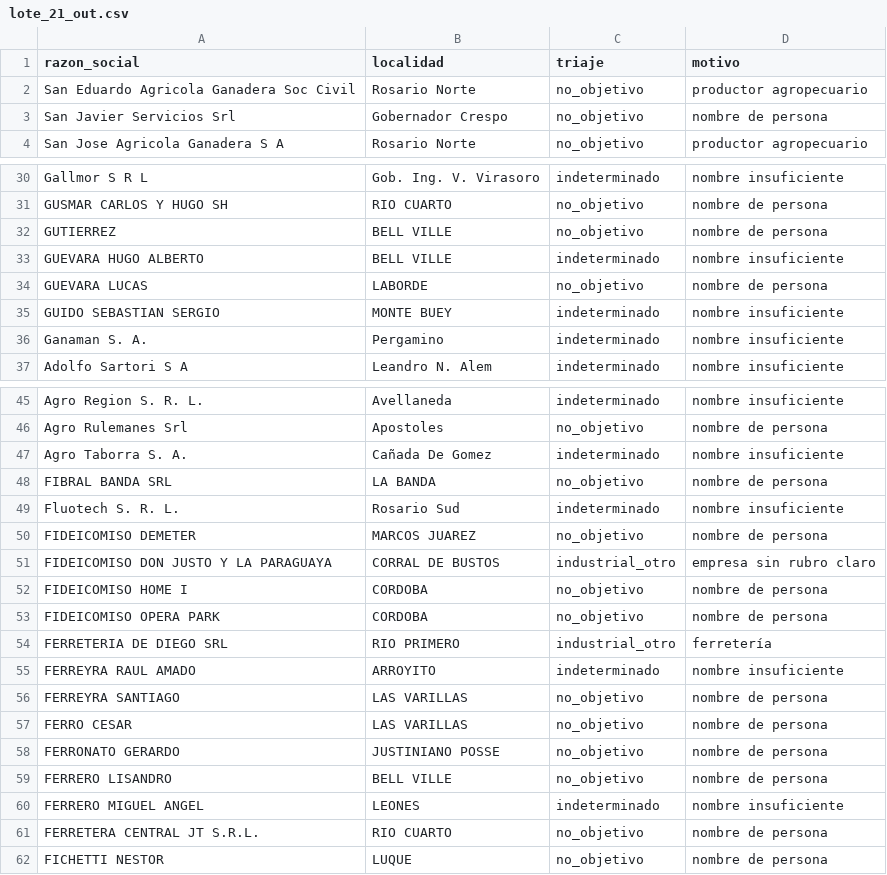
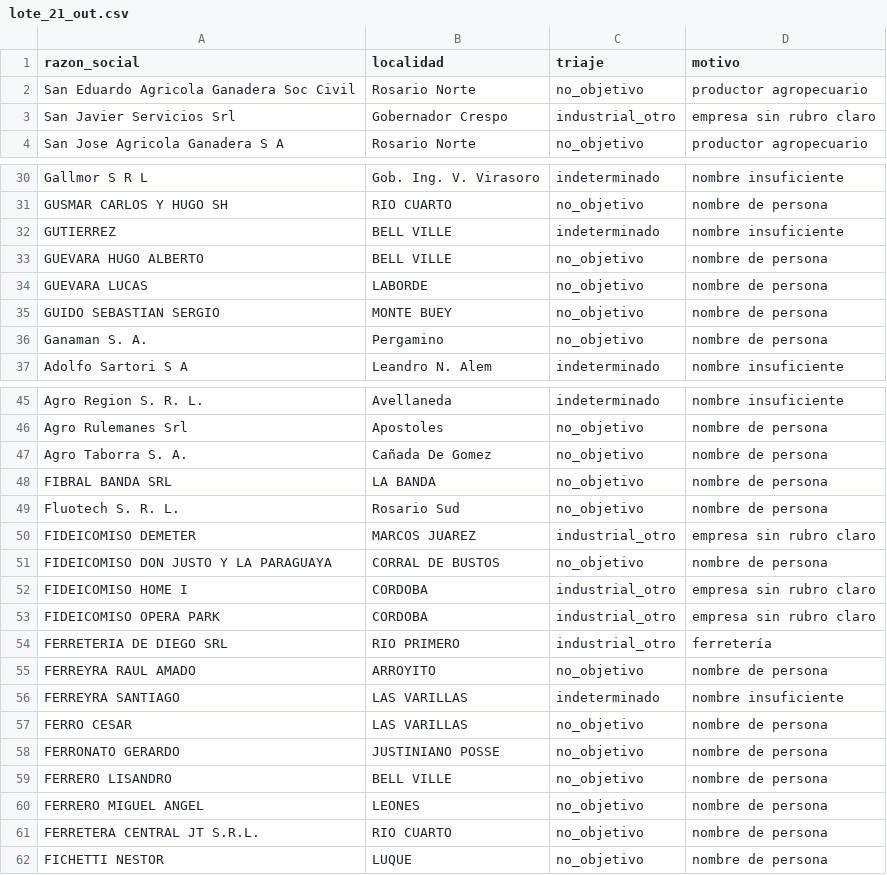
Before and after one commit to frandaok9-sys/Clientes, a CSV file: investigacion/triaje/lote_21_out.csv, drawn as a sheet; only a part is shown, gaps mark what is left out; the diff covers the shown part only.

```diff
--- a/investigacion/triaje/lote_21_out.csv
+++ b/investigacion/triaje/lote_21_out.csv
@@ -2,3 +2,3 @@ razon_social;localidad;triaje;motivo
 San Eduardo Agricola Ganadera Soc Civil;Rosario Norte;no_objetivo;productor agropecuario
-San Javier Servicios Srl;Gobernador Crespo;no_objetivo;nombre de persona
+San Javier Servicios Srl;Gobernador Crespo;industrial_otro;empresa sin rubro claro
 San Jose Agricola Ganadera S A;Rosario Norte;no_objetivo;productor agropecuario
@@ -31,7 +31,7 @@ Gallmor S R L;Gob. Ing. V. Virasoro;indeterminado;nombre insuficiente
 GUSMAR CARLOS Y HUGO SH;RIO CUARTO;no_objetivo;nombre de persona
-GUTIERREZ;BELL VILLE;no_objetivo;nombre de persona
-GUEVARA HUGO ALBERTO;BELL VILLE;indeterminado;nombre insuficiente
+GUTIERREZ;BELL VILLE;indeterminado;nombre insuficiente
+GUEVARA HUGO ALBERTO;BELL VILLE;no_objetivo;nombre de persona
 GUEVARA LUCAS;LABORDE;no_objetivo;nombre de persona
-GUIDO SEBASTIAN SERGIO;MONTE BUEY;indeterminado;nombre insuficiente
-Ganaman S. A.;Pergamino;indeterminado;nombre insuficiente
+GUIDO SEBASTIAN SERGIO;MONTE BUEY;no_objetivo;nombre de persona
+Ganaman S. A.;Pergamino;no_objetivo;nombre de persona
 Adolfo Sartori S A;Leandro N. Alem;indeterminado;nombre insuficiente
@@ -46,12 +46,12 @@ Agro Region S. R. L.;Avellaneda;indeterminado;nombre insuficiente
 Agro Rulemanes Srl;Apostoles;no_objetivo;nombre de persona
-Agro Taborra S. A.;Cañada De Gomez;indeterminado;nombre insuficiente
+Agro Taborra S. A.;Cañada De Gomez;no_objetivo;nombre de persona
 FIBRAL BANDA SRL;LA BANDA;no_objetivo;nombre de persona
-Fluotech S. R. L.;Rosario Sud;indeterminado;nombre insuficiente
-FIDEICOMISO DEMETER;MARCOS JUAREZ;no_objetivo;nombre de persona
-FIDEICOMISO DON JUSTO Y LA PARAGUAYA;CORRAL DE BUSTOS;industrial_otro;empresa sin rubro claro
-FIDEICOMISO HOME I;CORDOBA;no_objetivo;nombre de persona
-FIDEICOMISO OPERA PARK;CORDOBA;no_objetivo;nombre de persona
+Fluotech S. R. L.;Rosario Sud;no_objetivo;nombre de persona
+FIDEICOMISO DEMETER;MARCOS JUAREZ;industrial_otro;empresa sin rubro claro
+FIDEICOMISO DON JUSTO Y LA PARAGUAYA;CORRAL DE BUSTOS;no_objetivo;nombre de persona
+FIDEICOMISO HOME I;CORDOBA;industrial_otro;empresa sin rubro claro
+FIDEICOMISO OPERA PARK;CORDOBA;industrial_otro;empresa sin rubro claro
 FERRETERIA DE DIEGO SRL;RIO PRIMERO;industrial_otro;ferretería
-FERREYRA RAUL AMADO;ARROYITO;indeterminado;nombre insuficiente
-FERREYRA SANTIAGO;LAS VARILLAS;no_objetivo;nombre de persona
+FERREYRA RAUL AMADO;ARROYITO;no_objetivo;nombre de persona
+FERREYRA SANTIAGO;LAS VARILLAS;indeterminado;nombre insuficiente
 FERRO CESAR;LAS VARILLAS;no_objetivo;nombre de persona
@@ -59,3 +59,3 @@ FERRONATO GERARDO;JUSTINIANO POSSE;no_objetivo;nombre de persona
 FERRERO LISANDRO;BELL VILLE;no_objetivo;nombre de persona
-FERRERO MIGUEL ANGEL;LEONES;indeterminado;nombre insuficiente
+FERRERO MIGUEL ANGEL;LEONES;no_objetivo;nombre de persona
 FERRETERA CENTRAL JT S.R.L.;RIO CUARTO;no_objetivo;nombre de persona
```
Also changed, not shown: 87 edited cells elsewhere in this file, investigacion/triaje/lote_20_out.csv.
